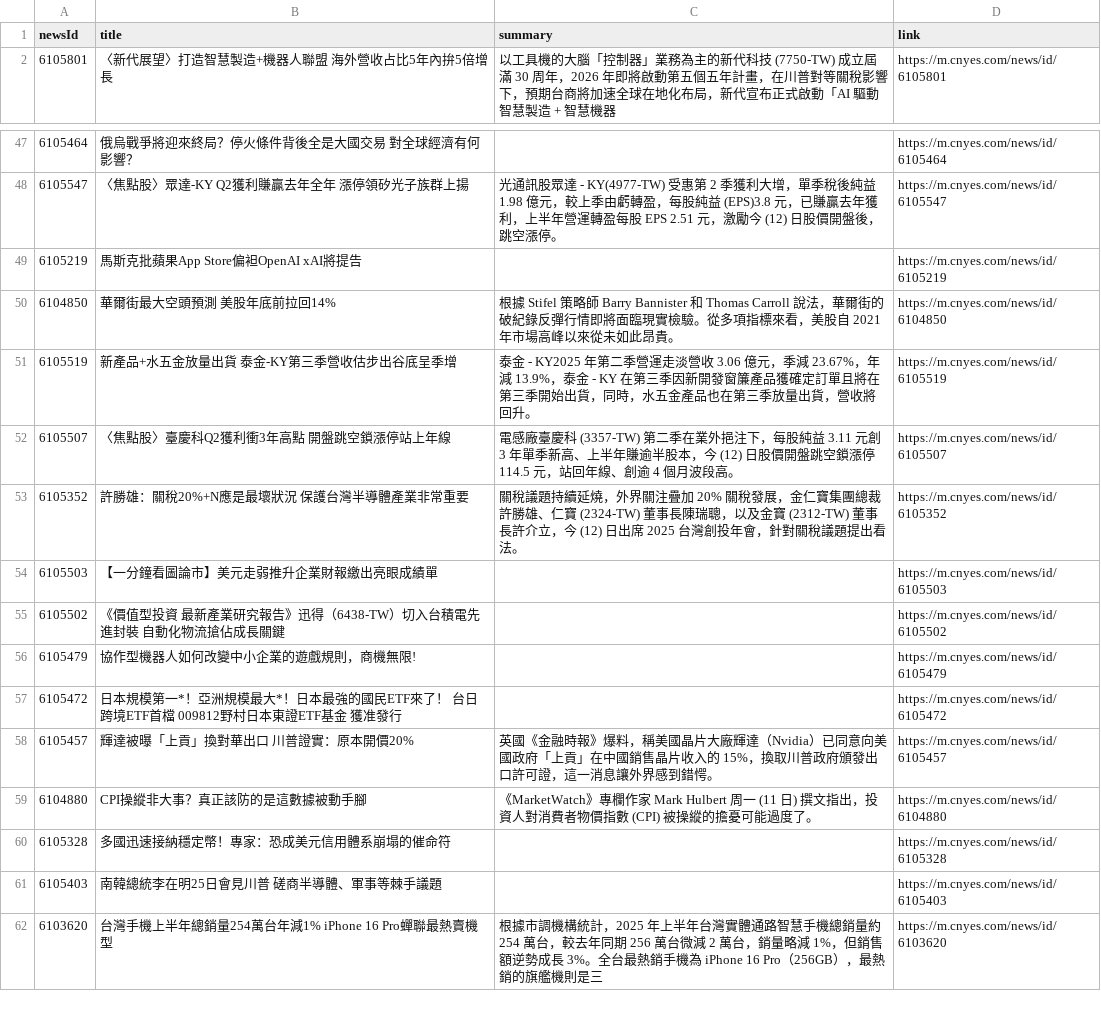
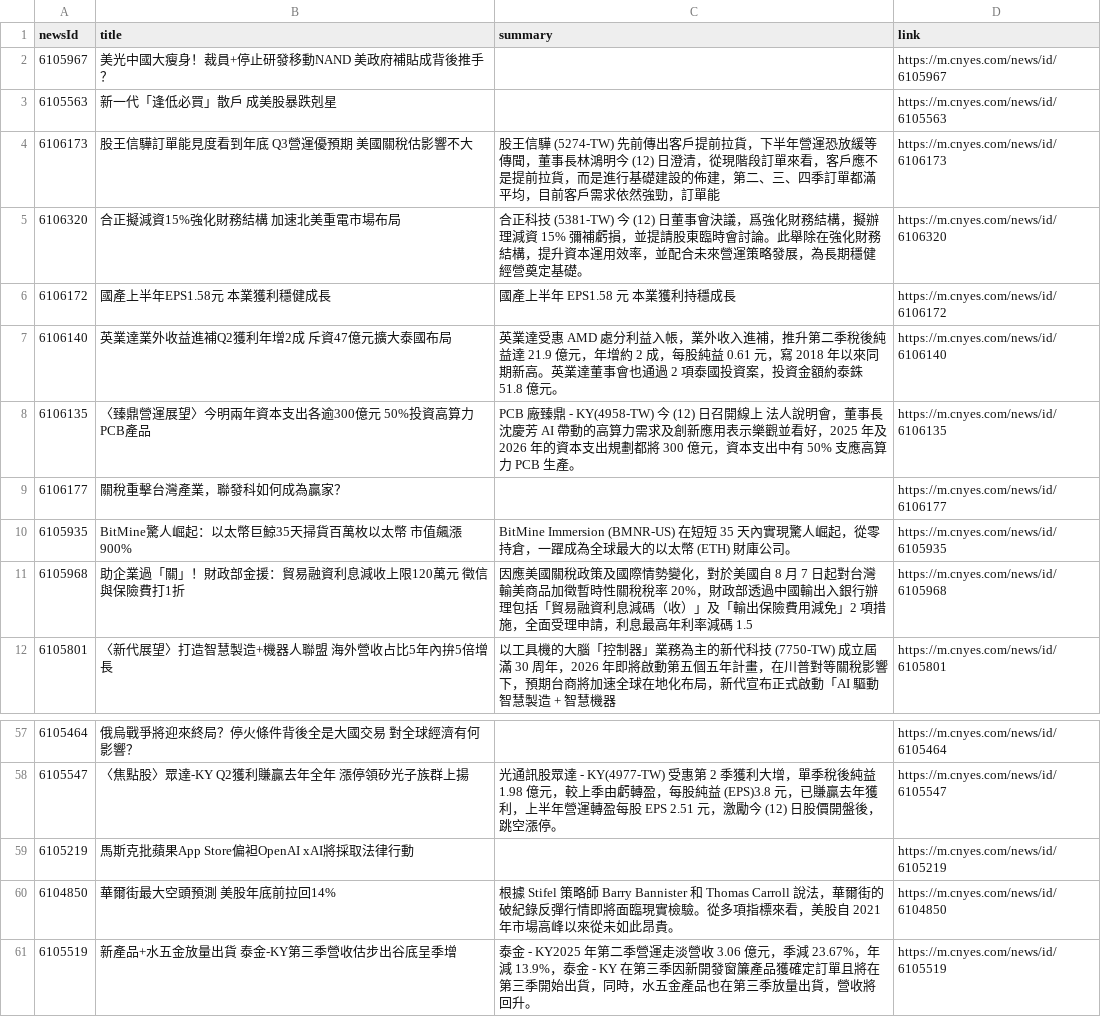
Before and after one commit to MaxDong168/test_github_actions, a CSV file: news.csv, drawn as a sheet; only a part is shown, gaps mark what is left out; the shorter side is filled out with more unchanged rows.

Commit message:
更新鉅亨網新聞

```diff
--- a/news.csv
+++ b/news.csv
@@ -1,2 +1,12 @@
 newsId,title,summary,link
+6105967,美光中國大瘦身！裁員+停止研發移動NAND 美政府補貼成背後推手？,,https://m.cnyes.com/news/id/6105967
+6105563,新一代「逢低必買」散戶 成美股暴跌剋星,,https://m.cnyes.com/news/id/6105563
+6106173,股王信驊訂單能見度看到年底 Q3營運優預期 美國關稅估影響不大,股王信驊 (5274-TW) 先前傳出客戶提前拉貨，下半年營運恐放緩等傳聞，董事長林鴻明今 (12) 日澄清，從現階段訂單來看，客戶應不是提前拉貨，而是進行基礎建設的佈建，第二、三、四季訂單都滿平均，目前客戶需求依然強勁，訂單能,https://m.cnyes.com/news/id/6106173
+6106320,合正擬減資15%強化財務結構 加速北美重電市場布局,合正科技 (5381-TW) 今 (12) 日董事會決議，爲強化財務結構，擬辦理減資 15% 彌補虧損，並提請股東臨時會討論。此舉除在強化財務結構，提升資本運用效率，並配合未來營運策略發展，為長期穩健經營奠定基礎。,https://m.cnyes.com/news/id/6106320
+6106172,國產上半年EPS1.58元 本業獲利穩健成長,國產上半年 EPS1.58 元 本業獲利持穩成長,https://m.cnyes.com/news/id/6106172
+6106140,英業達業外收益進補Q2獲利年增2成 斥資47億元擴大泰國布局,英業達受惠 AMD 處分利益入帳，業外收入進補，推升第二季稅後純益達 21.9 億元，年增約 2 成，每股純益 0.61 元，寫 2018 年以來同期新高。英業達董事會也通過 2 項泰國投資案，投資金額約泰銖 51.8 億元。,https://m.cnyes.com/news/id/6106140
+6106135,〈臻鼎營運展望〉今明兩年資本支出各逾300億元 50%投資高算力PCB產品,PCB 廠臻鼎 - KY(4958-TW) 今 (12) 日召開線上 法人說明會，董事長沈慶芳 AI 帶動的高算力需求及創新應用表示樂觀並看好，2025 年及 2026 年的資本支出規劃都將 300 億元，資本支出中有 50% 支應高算力 PCB 生產。,https://m.cnyes.com/news/id/6106135
+6106177,關稅重擊台灣產業，聯發科如何成為贏家？,,https://m.cnyes.com/news/id/6106177
+6105935,BitMine驚人崛起：以太幣巨鯨35天掃貨百萬枚以太幣 市值飆漲900%,BitMine Immersion (BMNR-US) 在短短 35 天內實現驚人崛起，從零持倉，一躍成為全球最大的以太幣 (ETH) 財庫公司。,https://m.cnyes.com/news/id/6105935
+6105968,助企業過「關」！財政部金援：貿易融資利息減收上限120萬元 徵信與保險費打1折,因應美國關稅政策及國際情勢變化，對於美國自 8 月 7 日起對台灣輸美商品加徵暫時性關稅稅率 20%，財政部透過中國輸出入銀行辦理包括「貿易融資利息減碼（收）」及「輸出保險費用減免」2 項措施，全面受理申請，利息最高年利率減碼 1.5,https://m.cnyes.com/news/id/6105968
 6105801,〈新代展望〉打造智慧製造+機器人聯盟 海外營收占比5年內拚5倍增長,以工具機的大腦「控制器」業務為主的新代科技 (7750-TW) 成立屆滿 30 周年，2026 年即將啟動第五個五年計畫，在川普對等關稅影響下，預期台商將加速全球在地化布局，新代宣布正式啟動「AI 驅動智慧製造 + 智慧機器,https://m.cnyes.com/news/id/6105801
@@ -48,3 +58,3 @@
 6105547,〈焦點股〉眾達-KY Q2獲利賺贏去年全年 漲停領矽光子族群上揚,光通訊股眾達 - KY(4977-TW) 受惠第 2 季獲利大增，單季稅後純益 1.98 億元，較上季由虧轉盈，每股純益 (EPS)3.8 元，已賺贏去年獲利，上半年營運轉盈每股 EPS 2.51 元，激勵今 (12) 日股價開盤後，跳空漲停。,https://m.cnyes.com/news/id/6105547
-6105219,馬斯克批蘋果App Store偏袒OpenAI xAI將提告,,https://m.cnyes.com/news/id/6105219
+6105219,馬斯克批蘋果App Store偏袒OpenAI xAI將採取法律行動,,https://m.cnyes.com/news/id/6105219
 6104850,華爾街最大空頭預測 美股年底前拉回14%,根據 Stifel 策略師 Barry Bannister 和 Thomas Carroll 說法，華爾街的破紀錄反彈行情即將面臨現實檢驗。從多項指標來看，美股自 2021 年市場高峰以來從未如此昂貴。,https://m.cnyes.com/news/id/6104850
```
